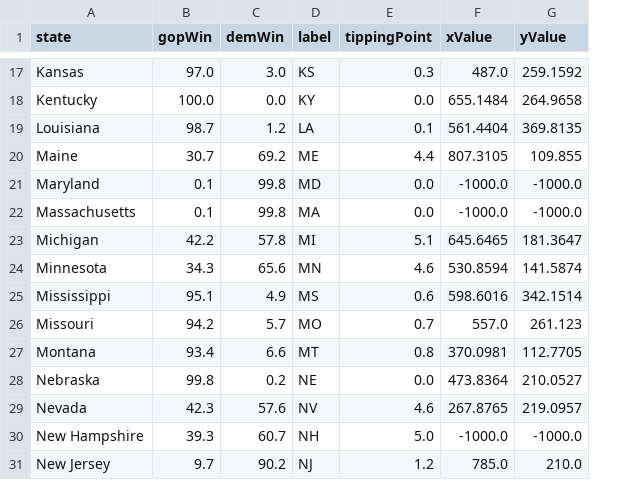
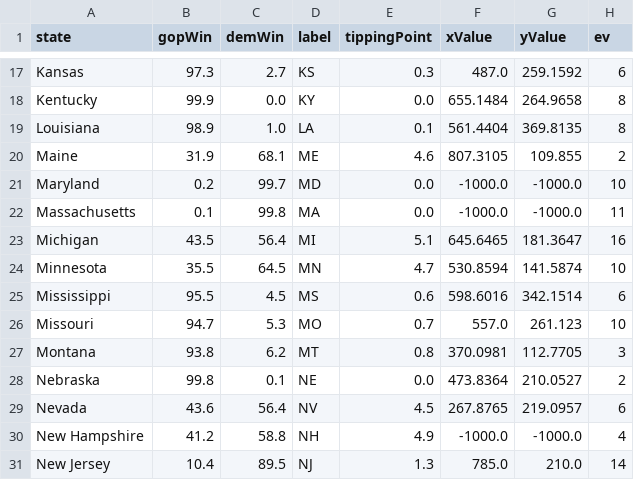
Before and after one commit to ben2vec/jhkforecasts, a CSV file: presidential_forecast/US Map.csv, drawn as a sheet; only a part is shown, gaps mark what is left out; the diff covers the shown part only; the diff names each change by its address in the sheet, - before the commit and + after, or states it on an @@ line.

```diff
--- a/presidential_forecast/US Map.csv
+++ b/presidential_forecast/US Map.csv
+column H (ev), rows 17-31: 6 | 8 | 8 | 2 | 10 | 11 | 16 | 10 | 6 | 10 | 3 | 2 | 6 | 4 | 14
-B17 (gopWin): 97.0
+B17 (gopWin): 97.3
-C17 (demWin): 3.0
+C17 (demWin): 2.7
-B18 (gopWin): 100.0
+B18 (gopWin): 99.9
-B19 (gopWin): 98.7
+B19 (gopWin): 98.9
-C19 (demWin): 1.2
+C19 (demWin): 1.0
-B20 (gopWin): 30.7
+B20 (gopWin): 31.9
-C20 (demWin): 69.2
+C20 (demWin): 68.1
-E20 (tippingPoint): 4.4
+E20 (tippingPoint): 4.6
-B21 (gopWin): 0.1
+B21 (gopWin): 0.2
-C21 (demWin): 99.8
+C21 (demWin): 99.7
-B23 (gopWin): 42.2
+B23 (gopWin): 43.5
-C23 (demWin): 57.8
+C23 (demWin): 56.4
-B24 (gopWin): 34.3
+B24 (gopWin): 35.5
-C24 (demWin): 65.6
+C24 (demWin): 64.5
-E24 (tippingPoint): 4.6
+E24 (tippingPoint): 4.7
-B25 (gopWin): 95.1
+B25 (gopWin): 95.5
-C25 (demWin): 4.9
+C25 (demWin): 4.5
-B26 (gopWin): 94.2
+B26 (gopWin): 94.7
-C26 (demWin): 5.7
+C26 (demWin): 5.3
-B27 (gopWin): 93.4
+B27 (gopWin): 93.8
-C27 (demWin): 6.6
+C27 (demWin): 6.2
-C28 (demWin): 0.2
+C28 (demWin): 0.1
-B29 (gopWin): 42.3
+B29 (gopWin): 43.6
-C29 (demWin): 57.6
+C29 (demWin): 56.4
-E29 (tippingPoint): 4.6
+E29 (tippingPoint): 4.5
-B30 (gopWin): 39.3
+B30 (gopWin): 41.2
-C30 (demWin): 60.7
+C30 (demWin): 58.8
-E30 (tippingPoint): 5.0
+E30 (tippingPoint): 4.9
-B31 (gopWin): 9.7
+B31 (gopWin): 10.4
-C31 (demWin): 90.2
+C31 (demWin): 89.5
-E31 (tippingPoint): 1.2
+E31 (tippingPoint): 1.3
```
Also changed, not shown: 70 edited cells elsewhere in this file, presidential_forecast/evrace.csv, presidential_forecast/histogram.csv, 15 other files.
